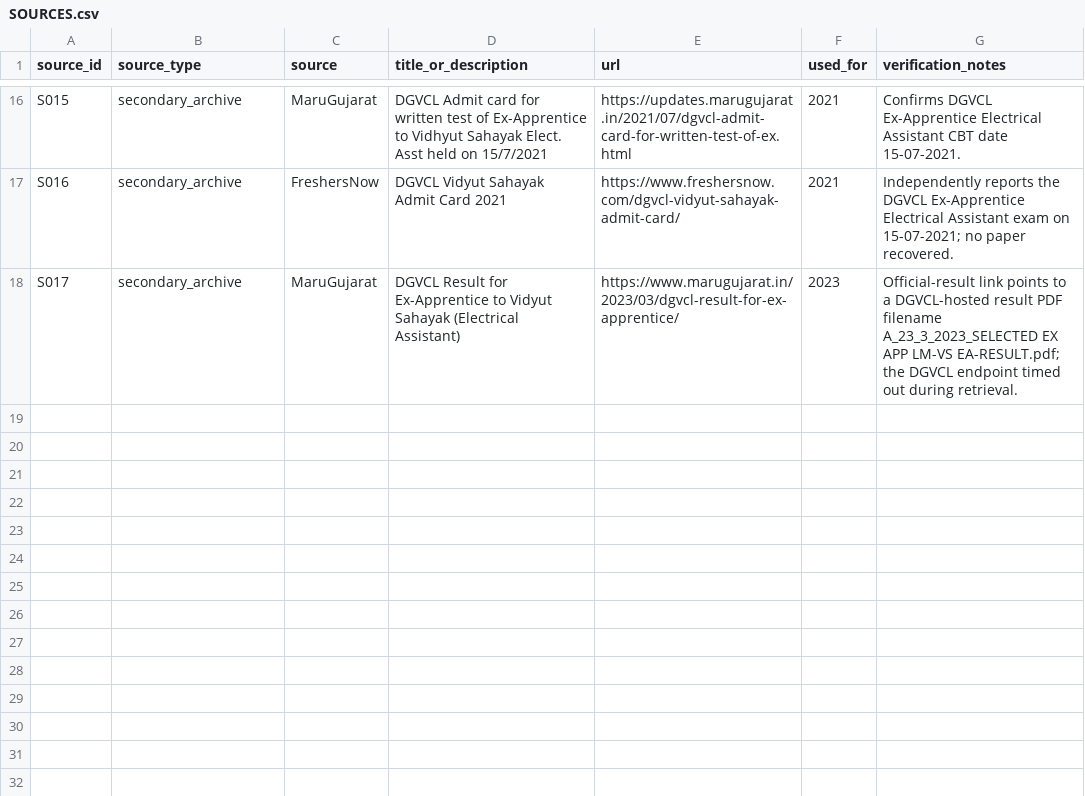
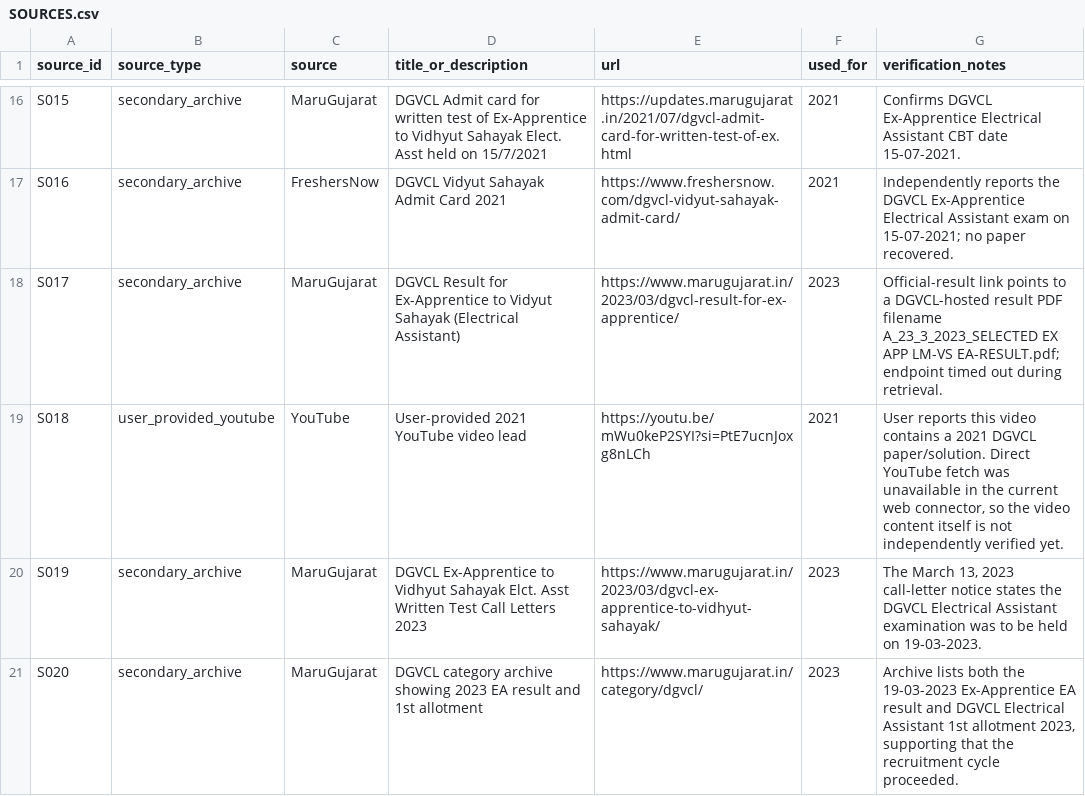
Before and after one commit to tradetrailsmercantile-ops/DGVCL-Vidyut-Sahayak-Papers, a CSV file: SOURCES.csv, drawn as a sheet; only a part is shown, gaps mark what is left out.

Commit message:
Add user-provided 2021 YouTube lead and strengthen 2023 event evidence

```diff
--- a/SOURCES.csv
+++ b/SOURCES.csv
@@ -17,2 +17,5 @@ S015,secondary_archive,MaruGujarat,"DGVCL Admit card for written test of Ex-Appr
 S016,secondary_archive,FreshersNow,"DGVCL Vidyut Sahayak Admit Card 2021",https://www.freshersnow.com/dgvcl-vidyut-sahayak-admit-card/,2021,"Independently reports the DGVCL Ex-Apprentice Electrical Assistant exam on 15-07-2021; no paper recovered."
-S017,secondary_archive,MaruGujarat,"DGVCL Result for Ex-Apprentice to Vidyut Sahayak (Electrical Assistant)",https://www.marugujarat.in/2023/03/dgvcl-result-for-ex-apprentice/,2023,"Official-result link points to a DGVCL-hosted result PDF filename A_23_3_2023_SELECTED EX APP LM-VS EA-RESULT.pdf; the DGVCL endpoint timed out during retrieval."
+S017,secondary_archive,MaruGujarat,"DGVCL Result for Ex-Apprentice to Vidyut Sahayak (Electrical Assistant)",https://www.marugujarat.in/2023/03/dgvcl-result-for-ex-apprentice/,2023,"Official-result link points to a DGVCL-hosted result PDF filename A_23_3_2023_SELECTED EX APP LM-VS EA-RESULT.pdf; endpoint timed out during retrieval."
+S018,user_provided_youtube,YouTube,"User-provided 2021 YouTube video lead",https://youtu.be/mWu0keP2SYI?si=PtE7ucnJoxg8nLCh,2021,"User reports this video contains a 2021 DGVCL paper/solution. Direct YouTube fetch was unavailable in the current web connector, so the video content itself is not independently verified yet."
+S019,secondary_archive,MaruGujarat,"DGVCL Ex-Apprentice to Vidhyut Sahayak Elct. Asst Written Test Call Letters 2023",https://www.marugujarat.in/2023/03/dgvcl-ex-apprentice-to-vidhyut-sahayak/,2023,"The March 13, 2023 call-letter notice states the DGVCL Electrical Assistant examination was to be held on 19-03-2023."
+S020,secondary_archive,MaruGujarat,"DGVCL category archive showing 2023 EA result and 1st allotment",https://www.marugujarat.in/category/dgvcl/,2023,"Archive lists both the 19-03-2023 Ex-Apprentice EA result and DGVCL Electrical Assistant 1st allotment 2023, supporting that the recruitment cycle proceeded."
```
